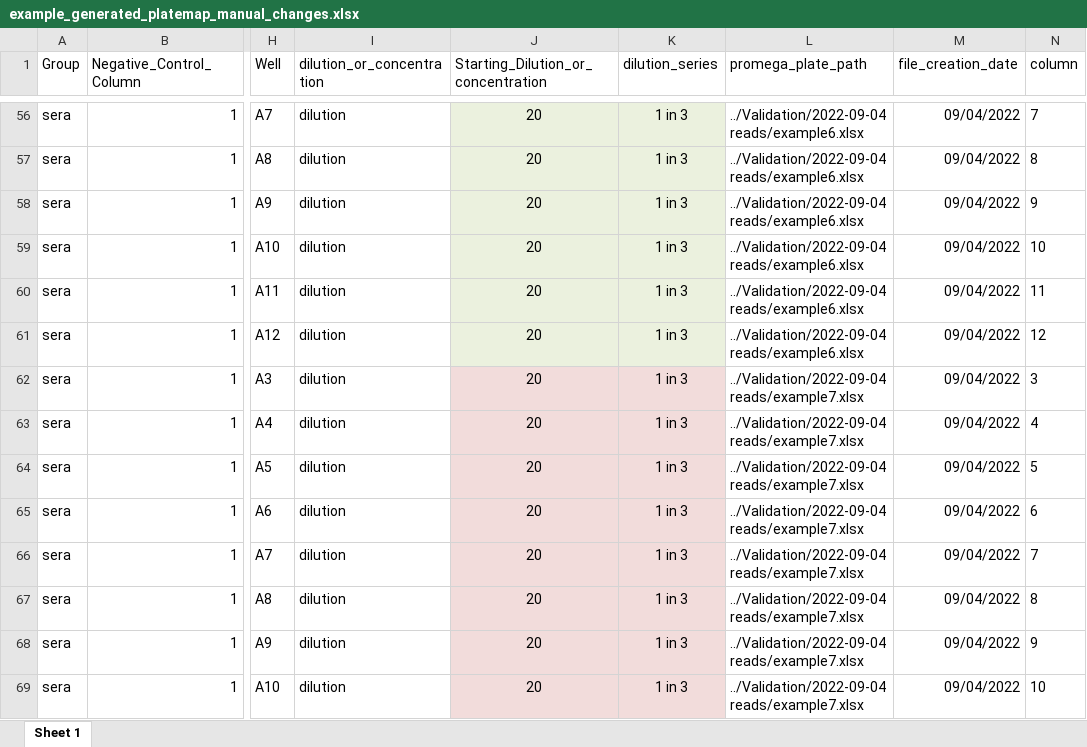
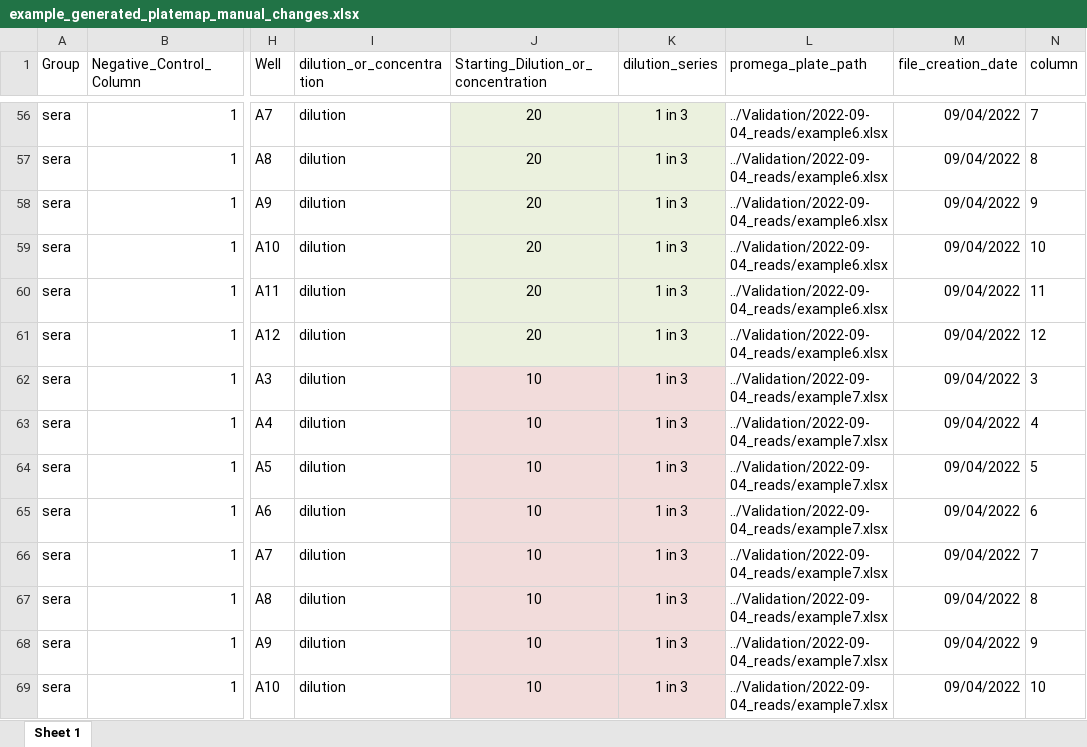
Before and after one commit to katecc789/NormaliseForIC50, an Excel workbook: Validation/validation_output/example_generated_platemap_manual_changes.xlsx, sheet Sheet 1, drawn as a sheet; only a part is shown, gaps mark what is left out; values as stored, in another font and other column widths than the file's, no borders; the diff covers the shown part only; the diff names each change by its address in the sheet, - before the commit and + after, or states it on an @@ line.

Commit message:
Function edits in plate_map_onto_plate.R devleopment of vignette

```diff
--- a/Validation/validation_output/example_generated_platemap_manual_changes.xlsx (sheet Sheet 1)
+++ b/Validation/validation_output/example_generated_platemap_manual_changes.xlsx (sheet Sheet 1)
-L56:L61 (promega_plate_path): ../Validation/2022-09-04 reads/example6.xlsx
+L56:L61 (promega_plate_path): ../Validation/2022-09-04_reads/example6.xlsx
-J62:J69: 20
+J62:J69: 10
-L62:L69 (promega_plate_path): ../Validation/2022-09-04 reads/example7.xlsx
+L62:L69 (promega_plate_path): ../Validation/2022-09-04_reads/example7.xlsx
```
Also changed, not shown: 148 edited cells elsewhere in this sheet, 12 other files.
